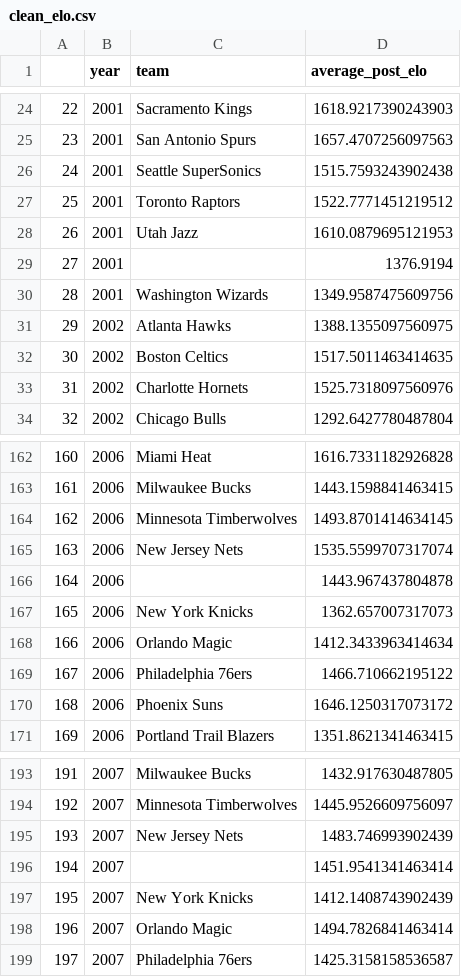
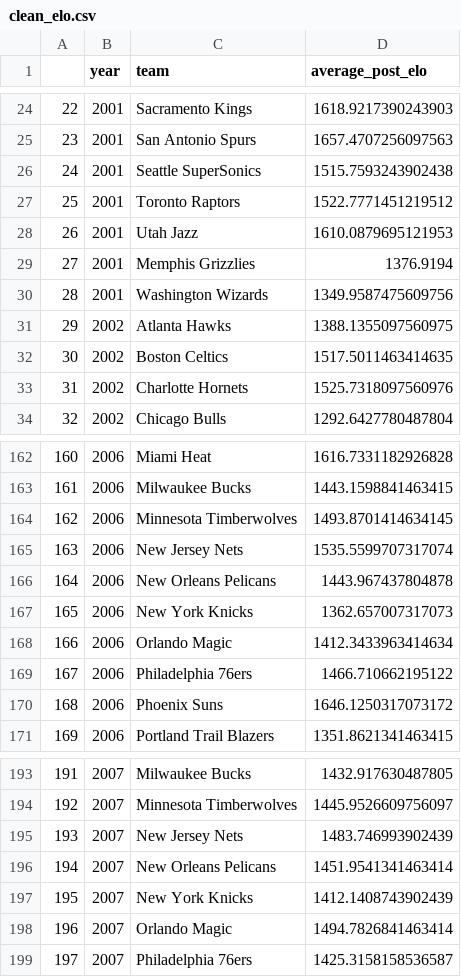
Before and after one commit to katieki/COGS108-Group159-FA24, a CSV file: clean_elo.csv, drawn as a sheet; only a part is shown, gaps mark what is left out.

Commit message:
New clean data

```diff
--- a/clean_elo.csv
+++ b/clean_elo.csv
@@ -28,3 +28,3 @@
 26,2001,Utah Jazz,1610.0879695121953
-27,2001,,1376.9194
+27,2001,Memphis Grizzlies,1376.9194
 28,2001,Washington Wizards,1349.9587475609756
@@ -165,3 +165,3 @@
 163,2006,New Jersey Nets,1535.5599707317074
-164,2006,,1443.967437804878
+164,2006,New Orleans Pelicans,1443.967437804878
 165,2006,New York Knicks,1362.657007317073
@@ -195,3 +195,3 @@
 193,2007,New Jersey Nets,1483.746993902439
-194,2007,,1451.9541341463414
+194,2007,New Orleans Pelicans,1451.9541341463414
 195,2007,New York Knicks,1412.1408743902439
```
Also changed, not shown: 2 other files.
